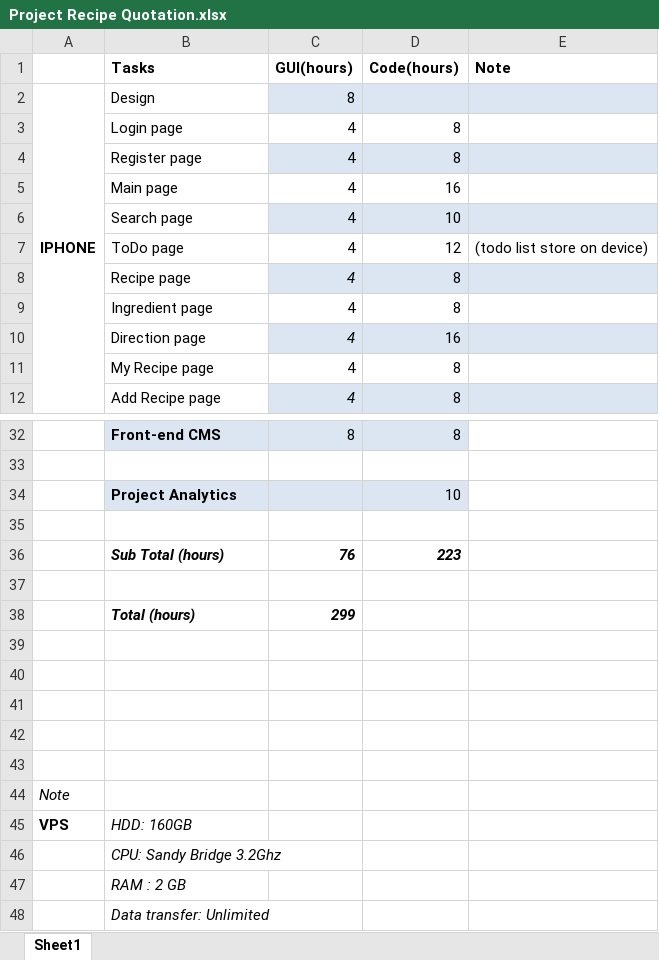
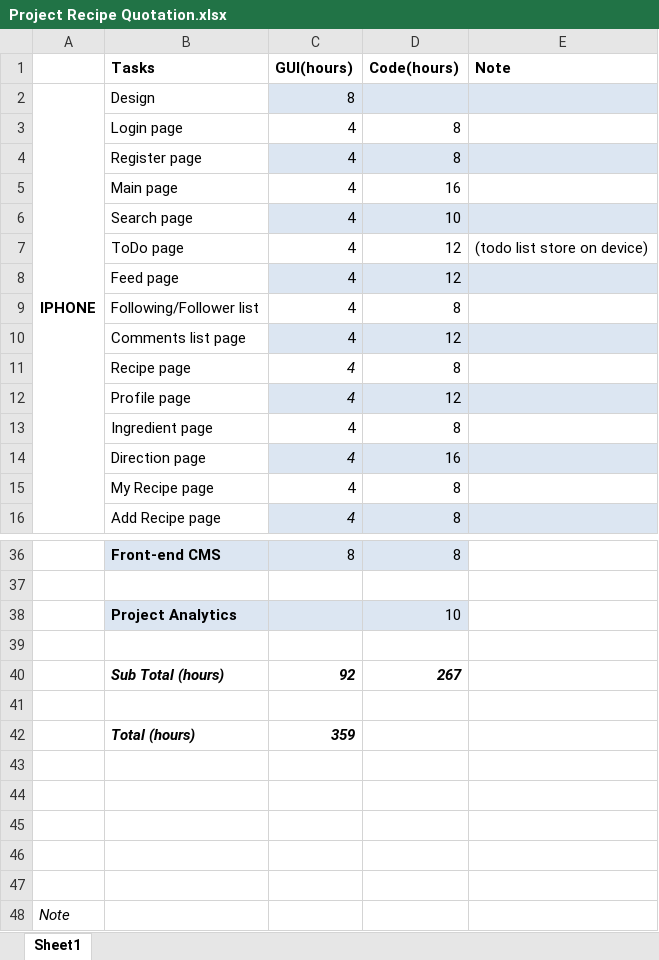
Before and after one commit to galexcode/recipe, an Excel workbook: document/Project Recipe Quotation.xlsx, sheet Sheet1, drawn as a sheet; only a part is shown, gaps mark what is left out; the shorter side is filled out with more unchanged rows; values as stored, in another font and other column widths than the file's, no borders; addresses are those after the commit; the diff names each change by its address in the sheet, - before the commit and + after, or states it on an @@ line.

Commit message:
update estimation quotation

```diff
--- a/document/Project Recipe Quotation.xlsx (sheet Sheet1)
+++ b/document/Project Recipe Quotation.xlsx (sheet Sheet1)
+row 8:  | Feed page | 4 | 12
+row 9:  | Following/Follower list | 4 | 8
+row 10:  | Comments list page | 4 | 12
-C11:E11 fill: #DCE6F2
+C11:E11 fill: none
+row 12:  | Profile page | 4 | 12
-C40 (GUI(hours)): 76
+C40 (GUI(hours)): 92
-D40 (Code(hours)): 223
+D40 (Code(hours)): 267
-C42 (GUI(hours)): 299
+C42 (GUI(hours)): 359
```
